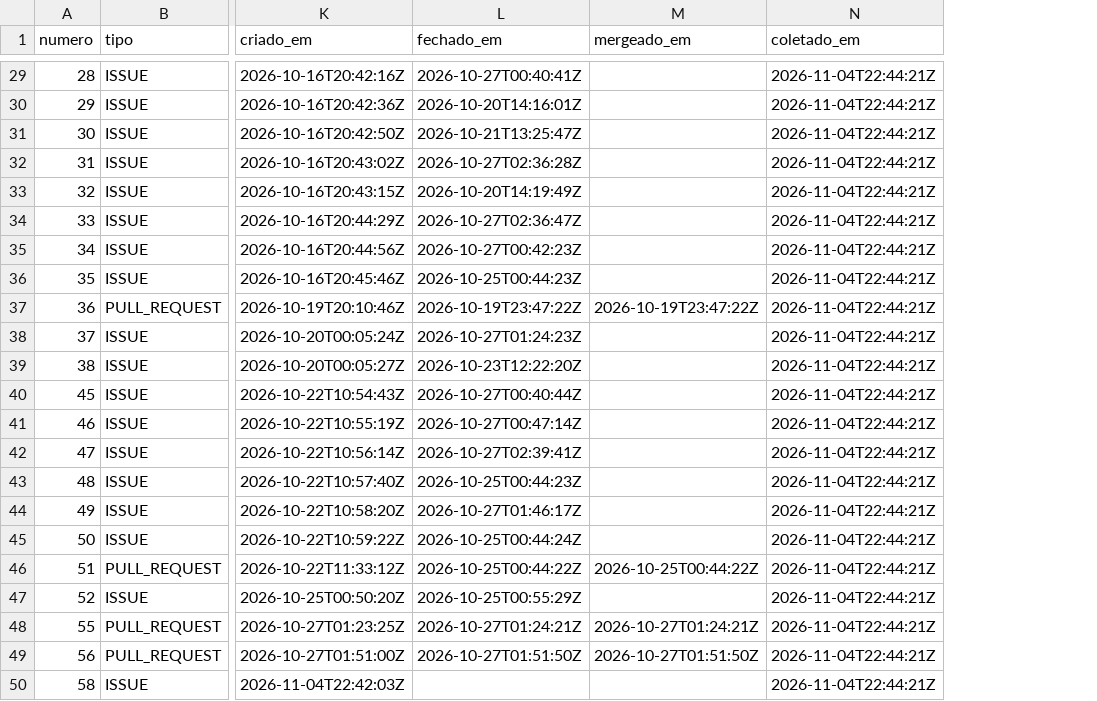
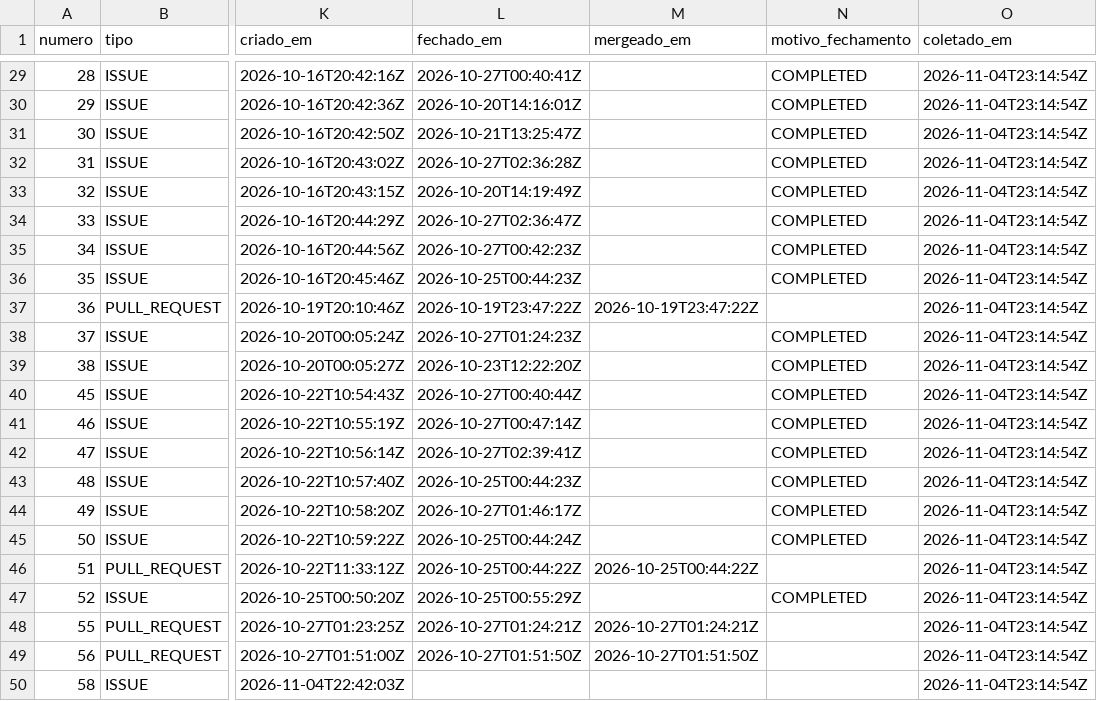
Before and after one commit to FCTE-Qualidade-de-Software-1/2026-2_T02_DOROTHY_JOHSON, a CSV file: data/psm/2026-11-04.csv, drawn as a sheet; only a part is shown, gaps mark what is left out; addresses are those after the commit; the diff covers the shown part only; the diff names each change by its address in the sheet, - before the commit and + after, or states it on an @@ line.

Commit message:
fix(psm): corrige o cálculo semanal e evita snapshots repetidos
- coletar.sh: descarta o snapshot igual ao anterior (sem contar
  coletado_em) e coleta o motivo do fechamento das issues e quem fez o
  merge de cada PR.
- indicadores.py: usa o snapshot coletado depois do fim de cada dia,
  não quebra em semanas sem itens, divide as horas entre responsáveis,
  ignora as issues não planejadas em todos os dias e conta os PRs
  mergeados por outra pessoa. Novo modo --json para o painel.
- Snapshot de 04/11 recoletado com as colunas novas.

```diff
--- a/data/psm/2026-11-04.csv
+++ b/data/psm/2026-11-04.csv
+column N (motivo_fechamento), rows 29-47: COMPLETED | COMPLETED | COMPLETED | COMPLETED | COMPLETED | COMPLETED | COMPLETED | COMPLETED |  | COMPLETED | COMPLETED | COMPLETED | COMPLETED | COMPLETED | COMPLETED | COMPLETED | COMPLETED |  | COMPLETED
-O29:O50 (coletado_em): 2026-11-04T22:44:21Z
+O29:O50 (coletado_em): 2026-11-04T23:14:54Z
```
Also changed, not shown: 27 edited cells elsewhere in this file, data/psm/prs-2026-11-04.csv, 2 other files.
